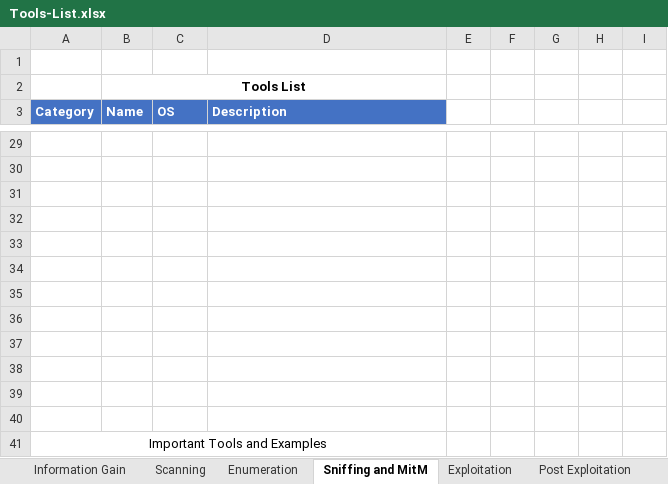
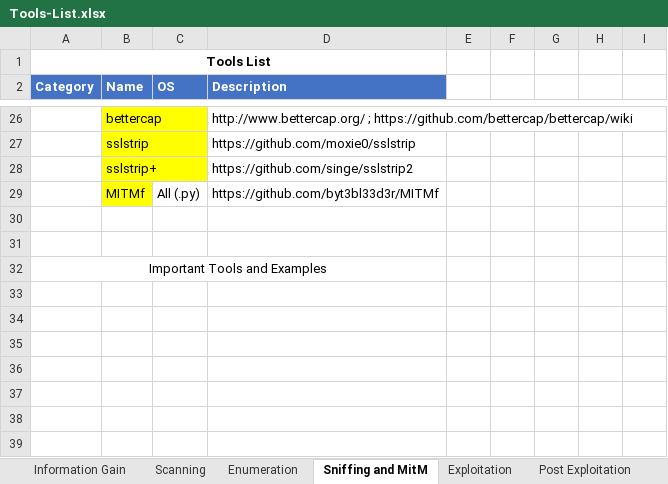
Before and after one commit to zer0byte/ecppt-notes, an Excel workbook: ECPPT/network-security/Tools-List.xlsx, sheet Sniffing and MitM, drawn as a sheet; only a part is shown, gaps mark what is left out; values as stored, in another font and other column widths than the file's, no borders; removed rows and columns are numbered as before the commit, all else as after; the diff covers the shown part only; the diff names each change by its address in the sheet, - before the commit and + after, or states it on an @@ line.

Commit message:
Add about Enumeration and 1/2 Sniffing&MitM

```diff
--- a/ECPPT/network-security/Tools-List.xlsx (sheet Sniffing and MitM)
+++ b/ECPPT/network-security/Tools-List.xlsx (sheet Sniffing and MitM)
-A1 (Category): (empty)
+A1 (Category): Tools List
+A1:D1 merged
-row 2:  | Tools List
-B26:B29 fill: none
+B26:B29 fill: #FFFF00
-row 26: (empty)
+row 26:  | bettercap |  | http://www.bettercap.org/ ; https://github.com/bettercap/bettercap/wiki
-row 27: (empty)
+row 27:  | sslstrip |  | https://github.com/moxie0/sslstrip
-row 28: (empty)
+row 28:  | sslstrip+ |  | https://github.com/singe/sslstrip2
-row 29: (empty)
+row 29:  | MITMf | All (.py) | https://github.com/byt3bl33d3r/MITMf
-row 33: (empty)
-row 34: (empty)
-row 35: (empty)
-row 36: (empty)
-row 37: (empty)
-row 38: (empty)
```
Also changed, not shown: 2 removed rows, 41 edited cells and cell formats elsewhere in this sheet, sheet Enumeration, sheet Scanning, sheet Post Exploitation, sheet Exploitation.
